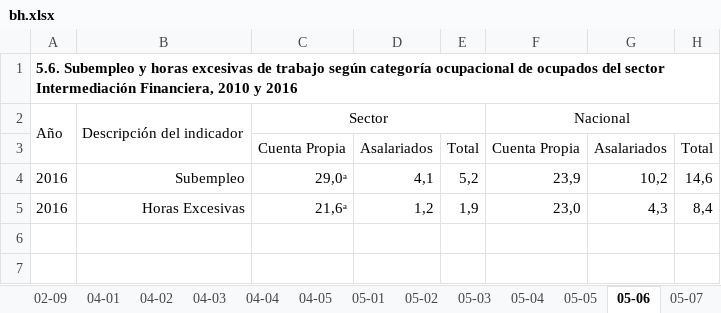
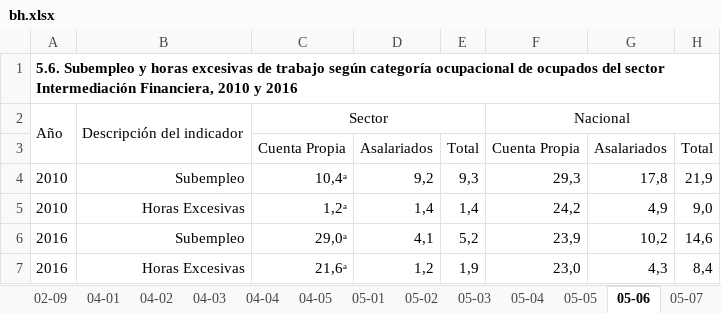
Before and after one commit to igutierrezm/OLN-ISN, an Excel workbook: data/cuadros/Intermediación Financiera/bh.xlsx, sheet 05-06, drawn as a sheet; values as stored, in another font and other column widths than the file's, no borders; the diff names each change by its address in the sheet, - before the commit and + after, or states it on an @@ line.

Commit message:
actualiza cuadro 05-06
Faltaban los datos del 2010

```diff
--- a/data/cuadros/Intermediación Financiera/bh.xlsx (sheet 05-06)
+++ b/data/cuadros/Intermediación Financiera/bh.xlsx (sheet 05-06)
+row 4: 2010 | Subempleo | 10,4ᵃ | 9,2 | 9,3 | 29,3 | 17,8 | 21,9
+row 5: 2010 | Horas Excesivas | 1,2ᵃ | 1,4 | 1,4 | 24,2 | 4,9 | 9,0
```
Also changed, not shown: data/cuadros/Actividades Inmobiliarias, Empresariales y de Alquiler/bh.xlsx, data/cuadros/Comercio/bh.xlsx, 14 other files.
